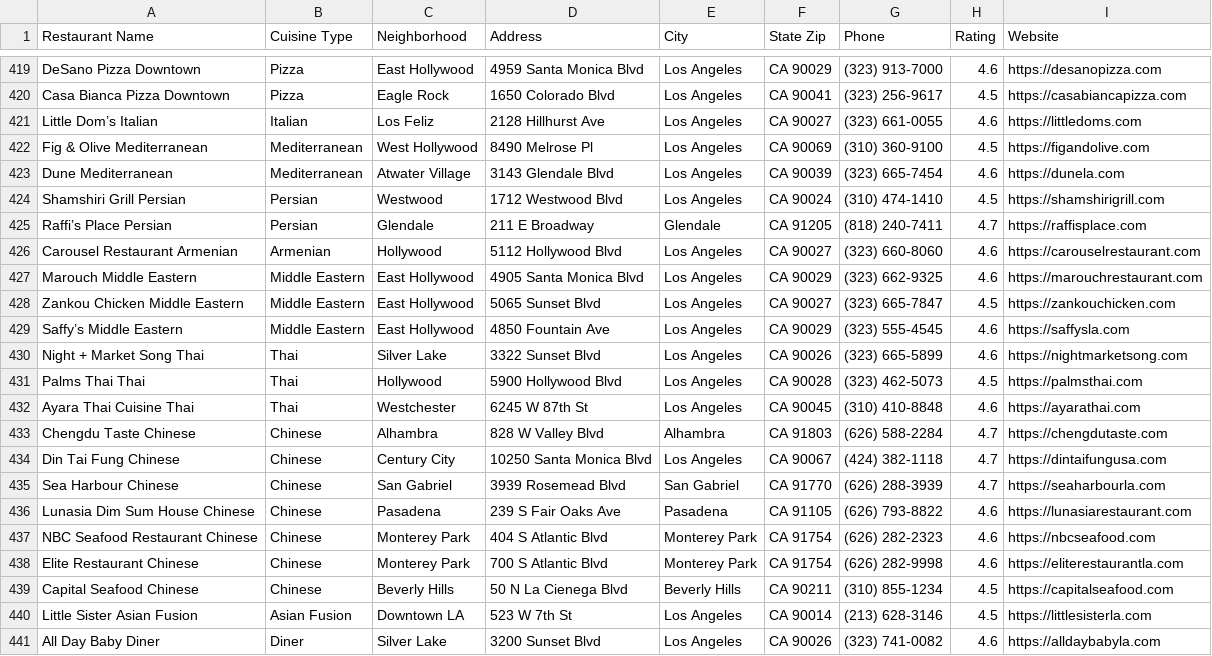
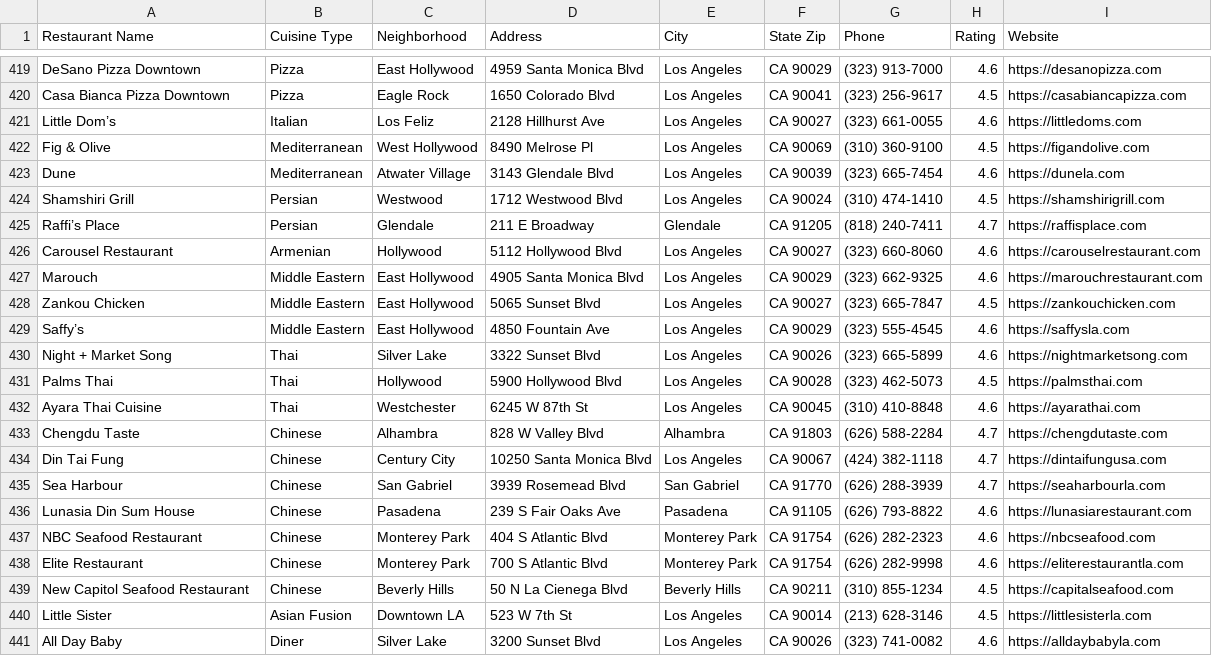
Before and after one commit to bestbai16/la-dining-relational-data-system, a CSV file: Ratings_Type_Link.csv, drawn as a sheet; only a part is shown, gaps mark what is left out; the diff covers the shown part only.

Commit message:
clean csv, add column to healthgrade

```diff
--- a/Ratings_Type_Link.csv
+++ b/Ratings_Type_Link.csv
@@ -420,22 +420,22 @@ DeSano Pizza Downtown,Pizza,East Hollywood,4959 Santa Monica Blvd, Los Angeles,
 Casa Bianca Pizza Downtown,Pizza,Eagle Rock,1650 Colorado Blvd, Los Angeles, CA 90041,(323) 256-9617,4.5,https://casabiancapizza.com
-Little Dom’s Italian,Italian,Los Feliz,2128 Hillhurst Ave, Los Angeles, CA 90027,(323) 661-0055,4.6,https://littledoms.com
-Fig & Olive Mediterranean,Mediterranean,West Hollywood,8490 Melrose Pl, Los Angeles, CA 90069,(310) 360-9100,4.5,https://figandolive.com
-Dune Mediterranean,Mediterranean,Atwater Village,3143 Glendale Blvd, Los Angeles, CA 90039,(323) 665-7454,4.6,https://dunela.com
-Shamshiri Grill Persian,Persian,Westwood,1712 Westwood Blvd, Los Angeles, CA 90024,(310) 474-1410,4.5,https://shamshirigrill.com
-Raffi’s Place Persian,Persian,Glendale,211 E Broadway, Glendale, CA 91205,(818) 240-7411,4.7,https://raffisplace.com
-Carousel Restaurant Armenian,Armenian,Hollywood,5112 Hollywood Blvd, Los Angeles, CA 90027,(323) 660-8060,4.6,https://carouselrestaurant.com
-Marouch Middle Eastern,Middle Eastern,East Hollywood,4905 Santa Monica Blvd, Los Angeles, CA 90029,(323) 662-9325,4.6,https://marouchrestaurant.com
-Zankou Chicken Middle Eastern,Middle Eastern,East Hollywood,5065 Sunset Blvd, Los Angeles, CA 90027,(323) 665-7847,4.5,https://zankouchicken.com
-Saffy’s Middle Eastern,Middle Eastern,East Hollywood,4850 Fountain Ave, Los Angeles, CA 90029,(323) 555-4545,4.6,https://saffysla.com
-Night + Market Song Thai,Thai,Silver Lake,3322 Sunset Blvd, Los Angeles, CA 90026,(323) 665-5899,4.6,https://nightmarketsong.com
-Palms Thai Thai,Thai,Hollywood,5900 Hollywood Blvd, Los Angeles, CA 90028,(323) 462-5073,4.5,https://palmsthai.com
-Ayara Thai Cuisine Thai,Thai,Westchester,6245 W 87th St, Los Angeles, CA 90045,(310) 410-8848,4.6,https://ayarathai.com
-Chengdu Taste Chinese,Chinese,Alhambra,828 W Valley Blvd, Alhambra, CA 91803,(626) 588-2284,4.7,https://chengdutaste.com
-Din Tai Fung Chinese,Chinese,Century City,10250 Santa Monica Blvd, Los Angeles, CA 90067,(424) 382-1118,4.7,https://dintaifungusa.com
-Sea Harbour Chinese,Chinese,San Gabriel,3939 Rosemead Blvd, San Gabriel, CA 91770,(626) 288-3939,4.7,https://seaharbourla.com
-Lunasia Dim Sum House Chinese,Chinese,Pasadena,239 S Fair Oaks Ave, Pasadena, CA 91105,(626) 793-8822,4.6,https://lunasiarestaurant.com
-NBC Seafood Restaurant Chinese,Chinese,Monterey Park,404 S Atlantic Blvd, Monterey Park, CA 91754,(626) 282-2323,4.6,https://nbcseafood.com
-Elite Restaurant Chinese,Chinese,Monterey Park,700 S Atlantic Blvd, Monterey Park, CA 91754,(626) 282-9998,4.6,https://eliterestaurantla.com
-Capital Seafood Chinese,Chinese,Beverly Hills,50 N La Cienega Blvd, Beverly Hills, CA 90211,(310) 855-1234,4.5,https://capitalseafood.com
-Little Sister Asian Fusion,Asian Fusion,Downtown LA,523 W 7th St, Los Angeles, CA 90014,(213) 628-3146,4.5,https://littlesisterla.com
-All Day Baby Diner,Diner,Silver Lake,3200 Sunset Blvd, Los Angeles, CA 90026,(323) 741-0082,4.6,https://alldaybabyla.com
+Little Dom’s,Italian,Los Feliz,2128 Hillhurst Ave, Los Angeles, CA 90027,(323) 661-0055,4.6,https://littledoms.com
+Fig & Olive,Mediterranean,West Hollywood,8490 Melrose Pl, Los Angeles, CA 90069,(310) 360-9100,4.5,https://figandolive.com
+Dune,Mediterranean,Atwater Village,3143 Glendale Blvd, Los Angeles, CA 90039,(323) 665-7454,4.6,https://dunela.com
+Shamshiri Grill,Persian,Westwood,1712 Westwood Blvd, Los Angeles, CA 90024,(310) 474-1410,4.5,https://shamshirigrill.com
+Raffi’s Place,Persian,Glendale,211 E Broadway, Glendale, CA 91205,(818) 240-7411,4.7,https://raffisplace.com
+Carousel Restaurant,Armenian,Hollywood,5112 Hollywood Blvd, Los Angeles, CA 90027,(323) 660-8060,4.6,https://carouselrestaurant.com
+Marouch,Middle Eastern,East Hollywood,4905 Santa Monica Blvd, Los Angeles, CA 90029,(323) 662-9325,4.6,https://marouchrestaurant.com
+Zankou Chicken,Middle Eastern,East Hollywood,5065 Sunset Blvd, Los Angeles, CA 90027,(323) 665-7847,4.5,https://zankouchicken.com
+Saffy’s,Middle Eastern,East Hollywood,4850 Fountain Ave, Los Angeles, CA 90029,(323) 555-4545,4.6,https://saffysla.com
+Night + Market Song,Thai,Silver Lake,3322 Sunset Blvd, Los Angeles, CA 90026,(323) 665-5899,4.6,https://nightmarketsong.com
+Palms Thai,Thai,Hollywood,5900 Hollywood Blvd, Los Angeles, CA 90028,(323) 462-5073,4.5,https://palmsthai.com
+Ayara Thai Cuisine,Thai,Westchester,6245 W 87th St, Los Angeles, CA 90045,(310) 410-8848,4.6,https://ayarathai.com
+Chengdu Taste,Chinese,Alhambra,828 W Valley Blvd, Alhambra, CA 91803,(626) 588-2284,4.7,https://chengdutaste.com
+Din Tai Fung,Chinese,Century City,10250 Santa Monica Blvd, Los Angeles, CA 90067,(424) 382-1118,4.7,https://dintaifungusa.com
+Sea Harbour,Chinese,San Gabriel,3939 Rosemead Blvd, San Gabriel, CA 91770,(626) 288-3939,4.7,https://seaharbourla.com
+Lunasia Din Sum House,Chinese,Pasadena,239 S Fair Oaks Ave, Pasadena, CA 91105,(626) 793-8822,4.6,https://lunasiarestaurant.com
+NBC Seafood Restaurant,Chinese,Monterey Park,404 S Atlantic Blvd, Monterey Park, CA 91754,(626) 282-2323,4.6,https://nbcseafood.com
+Elite Restaurant,Chinese,Monterey Park,700 S Atlantic Blvd, Monterey Park, CA 91754,(626) 282-9998,4.6,https://eliterestaurantla.com
+New Capitol Seafood Restaurant,Chinese,Beverly Hills,50 N La Cienega Blvd, Beverly Hills, CA 90211,(310) 855-1234,4.5,https://capitalseafood.com
+Little Sister,Asian Fusion,Downtown LA,523 W 7th St, Los Angeles, CA 90014,(213) 628-3146,4.5,https://littlesisterla.com
+All Day Baby,Diner,Silver Lake,3200 Sunset Blvd, Los Angeles, CA 90026,(323) 741-0082,4.6,https://alldaybabyla.com
```
Also changed, not shown: 7 edited cells elsewhere in this file.
